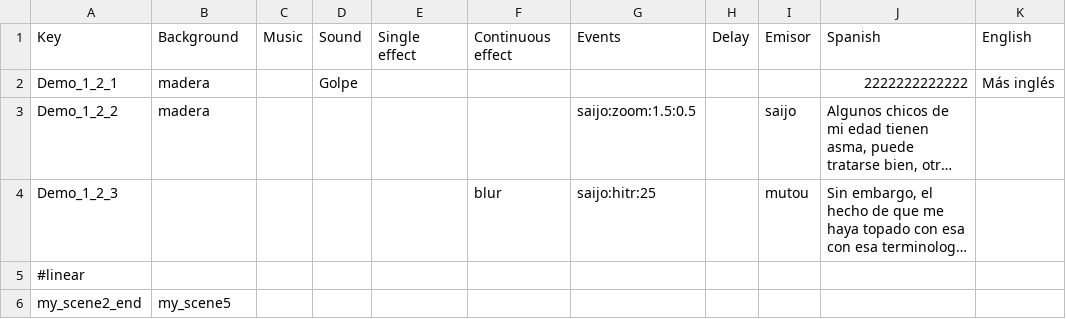
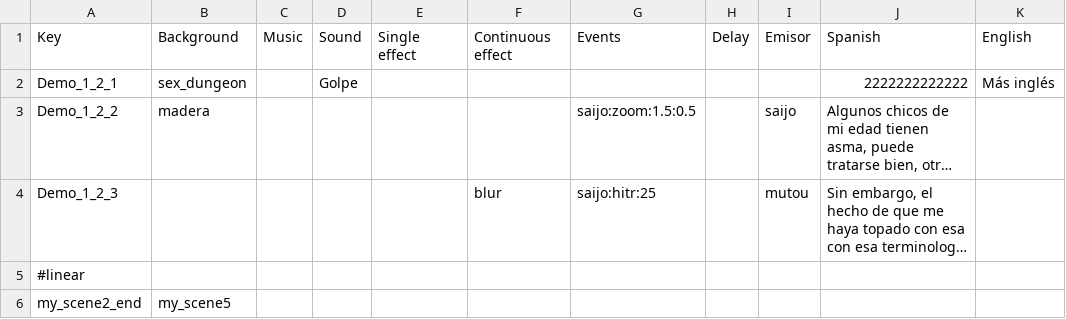
Before and after one commit to Atlantox/atlax-renpy, a CSV file: game/dialogues/myTest/my_scene2.csv, drawn as a sheet; long unchanged cells end in …; the diff names each change by its address in the sheet, - before the commit and + after, or states it on an @@ line.

Commit message:
<fix> adding after new dialogue clear phase

```diff
--- a/game/dialogues/myTest/my_scene2.csv
+++ b/game/dialogues/myTest/my_scene2.csv
-B2: madera
+B2: sex_dungeon
```
Also changed, not shown: 20 other files.
